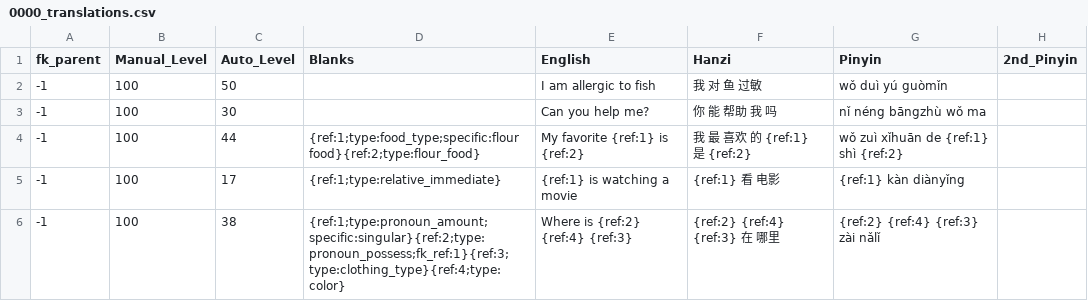
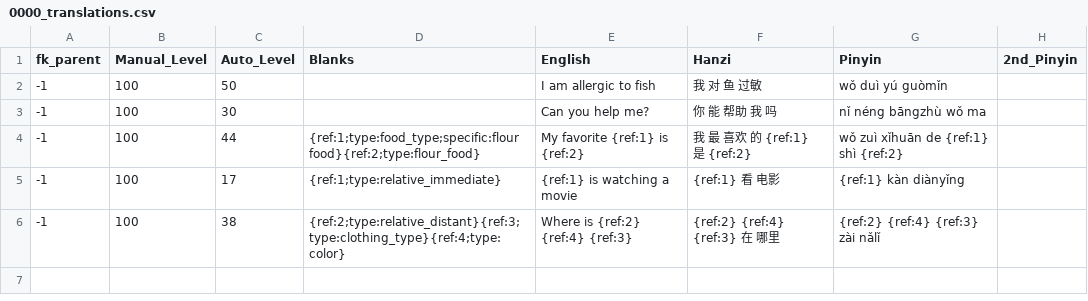
Before and after one commit to JasonFaas/mandarin-translations-sql-creation, a CSV file: data_raw/output/0000_translations.csv, drawn as a sheet.

```diff
--- a/data_raw/output/0000_translations.csv
+++ b/data_raw/output/0000_translations.csv
@@ -5,2 +5,2 @@ fk_parent,Manual_Level,Auto_Level,Blanks,English,Hanzi,Pinyin,2nd_Pinyin
 -1,100,17,{ref:1;type:relative_immediate},{ref:1} is watching a movie,{ref:1} 看 电影,{ref:1} kàn diànyǐng,
--1,100,38,{ref:1;type:pronoun_amount;specific:singular}{ref:2;type:pronoun_possess;fk_ref:1}{ref:3;type:clothing_type}{ref:4;type:color},Where is {ref:2} {ref:4} {ref:3},{ref:2} {ref:4} {ref:3} 在 哪里,{ref:2} {ref:4} {ref:3} zài nǎlǐ,
+-1,100,38,{ref:2;type:relative_distant}{ref:3;type:clothing_type}{ref:4;type:color},Where is {ref:2} {ref:4} {ref:3},{ref:2} {ref:4} {ref:3} 在 哪里,{ref:2} {ref:4} {ref:3} zài nǎlǐ,
```
Also changed, not shown: data_raw/output/0021_grammar_a2_adverbs_incomplete.csv, data_raw/output/7115_relative_distant.csv.
